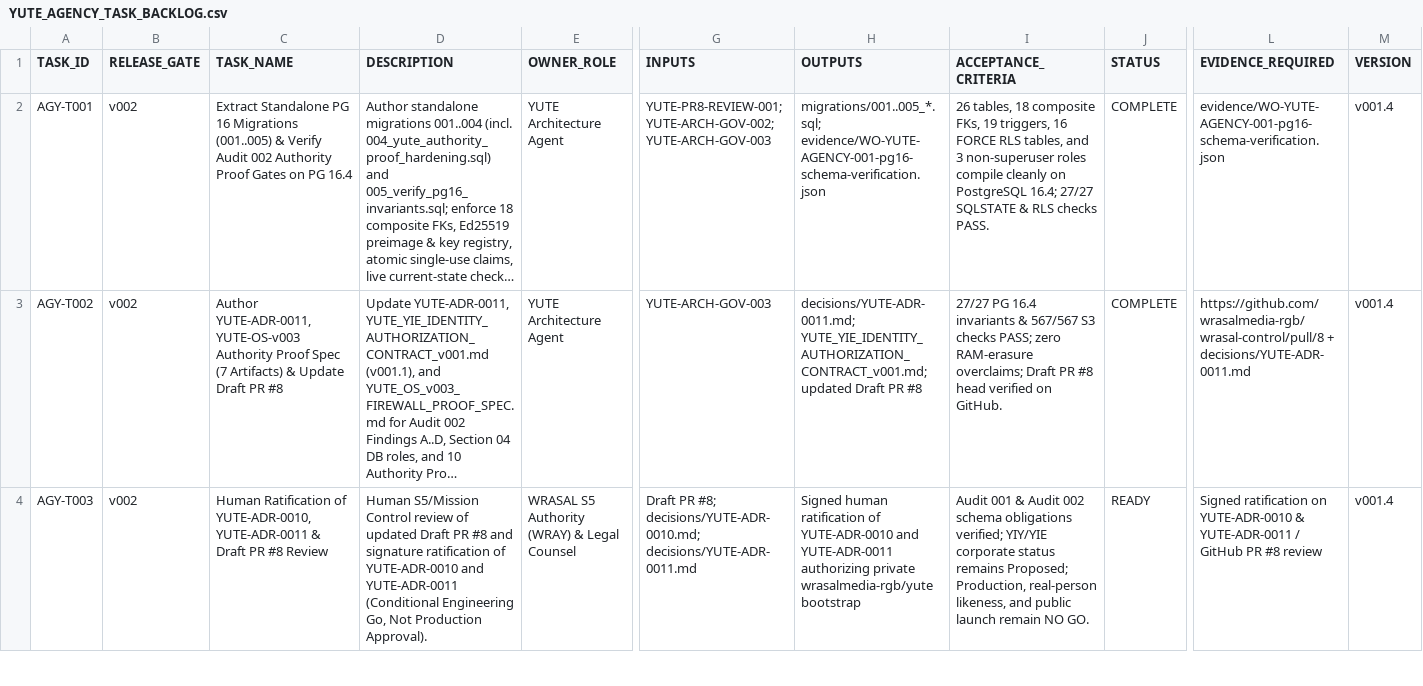
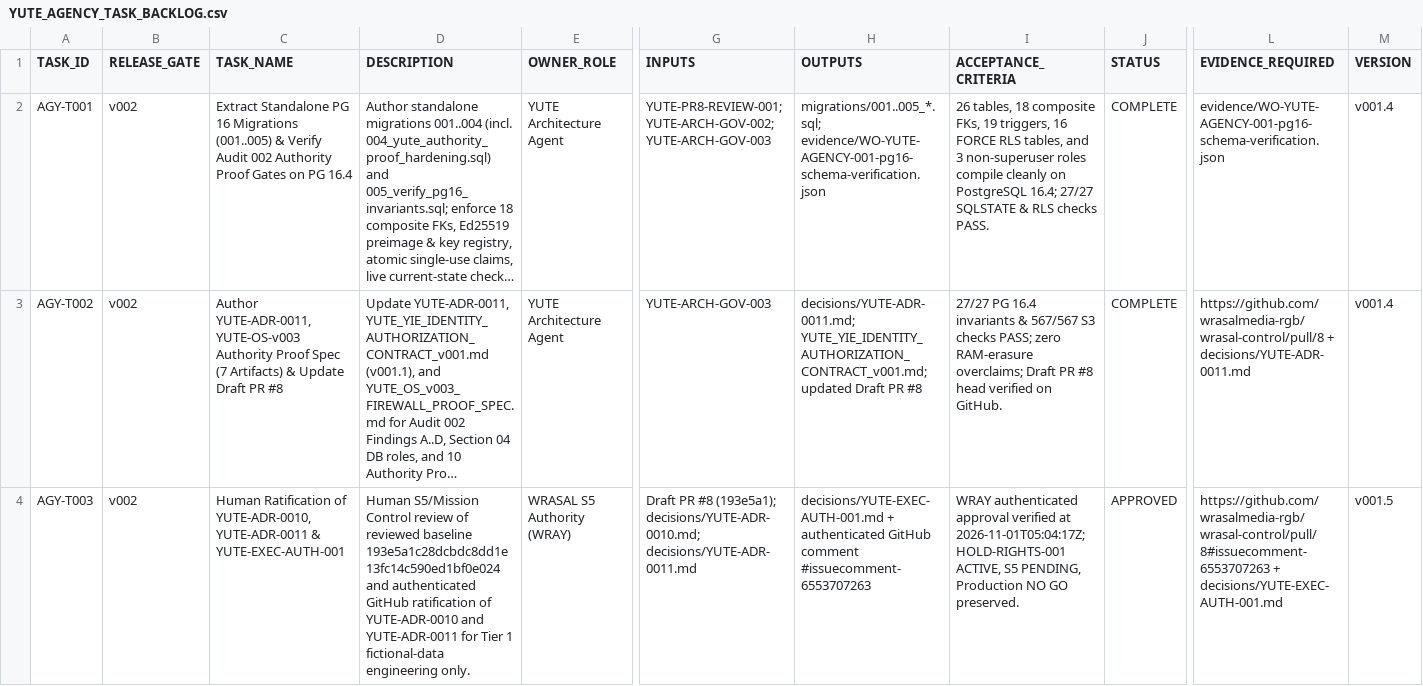
Before and after one commit to wrasalmedia-rgb/wrasal-control, a CSV file: missions/WO-YUTE-AGENCY-001/YUTE_AGENCY_TASK_BACKLOG.csv, drawn as a sheet; only a part is shown, gaps mark what is left out; long unchanged cells end in …; the diff covers the shown part only; the diff names each change by its address in the sheet, - before the commit and + after, or states it on an @@ line.

Commit message:
docs(yute): record WRAY human authorization YUTE-EXEC-AUTH-001 (#issuecomment-6553707263)
Co-authored-by: arena-agent <297053741+arena-agent@users.noreply.github.com>

```diff
--- a/missions/WO-YUTE-AGENCY-001/YUTE_AGENCY_TASK_BACKLOG.csv
+++ b/missions/WO-YUTE-AGENCY-001/YUTE_AGENCY_TASK_BACKLOG.csv
-C4 (TASK_NAME): …YUTE-ADR-0011 & Draft PR #8 Review
+C4 (TASK_NAME): …YUTE-ADR-0011 & YUTE-EXEC-AUTH-001
-D4 (DESCRIPTION): …review of updated Draft PR #8 and signature ratification of YUTE-ADR-0010 and YUTE-ADR-0011 (Conditional Engineering Go, Not Production Approval).
+D4 (DESCRIPTION): …review of reviewed baseline 193e5a1c28dcbdc8dd1e13fc14c590ed1bf0e024 and authenticated GitHub ratification of YUTE-ADR-0010 and YUTE-ADR-0011 for Tier 1 fictional-data engineering only.
-E4 (OWNER_ROLE): WRASAL S5 Authority (WRAY) & Legal Counsel
+E4 (OWNER_ROLE): WRASAL S5 Authority (WRAY)
-G4 (INPUTS): Draft PR #8; decisions/YUTE-ADR-0010.md; decisions/YUTE-ADR-0011.md
+G4 (INPUTS): Draft PR #8 (193e5a1); decisions/YUTE-ADR-0010.md; decisions/YUTE-ADR-0011.md
-H4 (OUTPUTS): Signed human ratification of YUTE-ADR-0010 and YUTE-ADR-0011 authorizing private wrasalmedia-rgb/yute bootstrap
+H4 (OUTPUTS): decisions/YUTE-EXEC-AUTH-001.md + authenticated GitHub comment #issuecomment-6553707263
-I4 (ACCEPTANCE_CRITERIA): Audit 001 & Audit 002 schema obligations verified; YIY/YIE corporate status remains Proposed; Production, real-person likeness, and public launch remain NO GO.
+I4 (ACCEPTANCE_CRITERIA): WRAY authenticated approval verified at 2026-11-01T05:04:17Z; HOLD-RIGHTS-001 ACTIVE, S5 PENDING, Production NO GO preserved.
-J4 (STATUS): READY
+J4 (STATUS): APPROVED
-L4 (EVIDENCE_REQUIRED): Signed ratification on YUTE-ADR-0010 & YUTE-ADR-0011 / GitHub PR #8 review
+L4 (EVIDENCE_REQUIRED): https://github.com/wrasalmedia-rgb/wrasal-control/pull/8#issuecomment-6553707263 + decisions/YUTE-EXEC-AUTH-001.md
-M4 (VERSION): v001.4
+M4 (VERSION): v001.5
```
Also changed, not shown: 6 edited cells elsewhere in this file, 8 other files.
